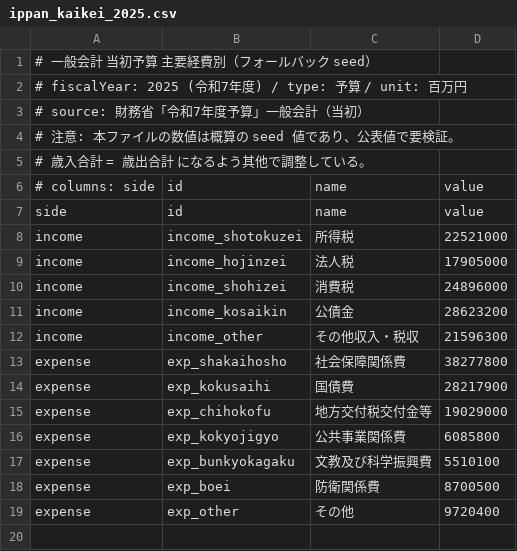
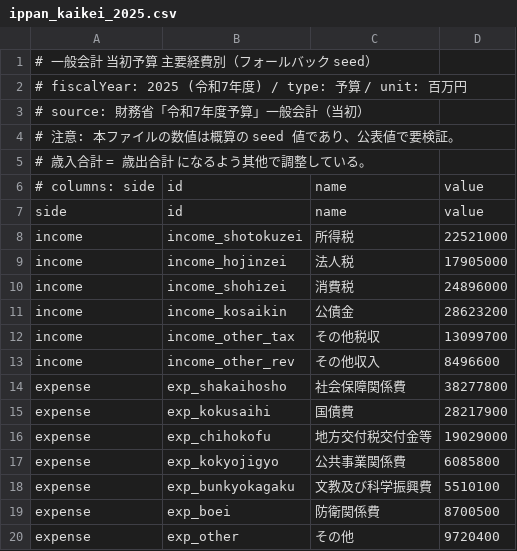
Before and after one commit to woodstockv999/government-spending, a CSV file: data/seed/ippan_kaikei_2025.csv, drawn as a sheet.

```diff
--- a/data/seed/ippan_kaikei_2025.csv
+++ b/data/seed/ippan_kaikei_2025.csv
@@ -11,3 +11,4 @@ income,income_shohizei,消費税,24896000
 income,income_kosaikin,公債金,28623200
-income,income_other,その他収入・税収,21596300
+income,income_other_tax,その他税収,13099700
+income,income_other_rev,その他収入,8496600
 expense,exp_shakaihosho,社会保障関係費,38277800
```
Also changed, not shown: data/seed/ippan_kaikei_2024.csv, 3 other files.
